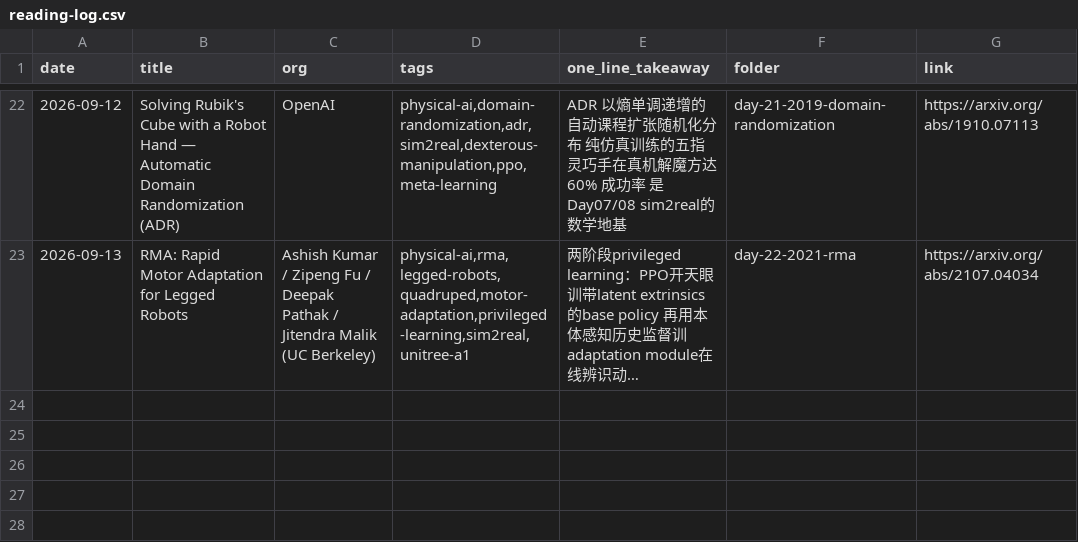
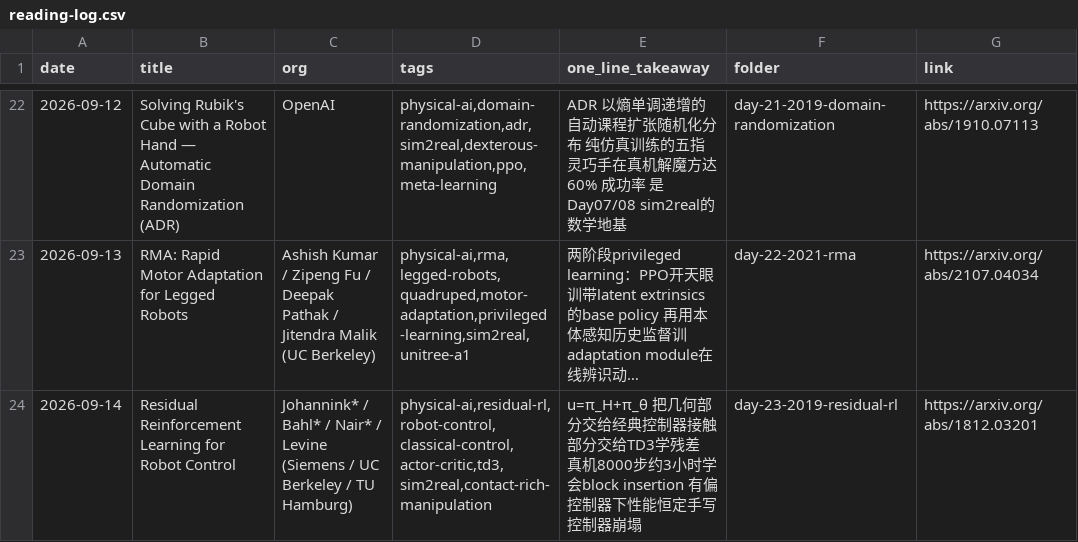
Before and after one commit to Papa-Panda/post-training, a CSV file: physical-ai/reading-log.csv, drawn as a sheet; only a part is shown, gaps mark what is left out; long unchanged cells end in …; the diff names each change by its address in the sheet, - before the commit and + after, or states it on an @@ line.

Commit message:
feat(physical-ai): Day 23 - Residual RL for Robot Control

```diff
--- a/physical-ai/reading-log.csv
+++ b/physical-ai/reading-log.csv
+row 24: 2026-09-14 | Residual Reinforcement Learning for Robot Control | Johannink* / Bahl* / Nair* / Levine (Siemens / UC Berkeley / TU Hamburg) | physical-ai,residual-rl,robot-control,classical-control,actor-critic,td3,sim2real,contact-rich-manipulation | u=π_H+π_θ 把几何部分交给经典控制器接触部分交给TD3学残差 真机8000步约3小时学会block insertion 有偏控制器下性能恒定手写控制器崩塌 | day-23-2019-residual-rl | https://arxiv.org/abs/1812.03201
```
Also changed, not shown: 2 other files.
